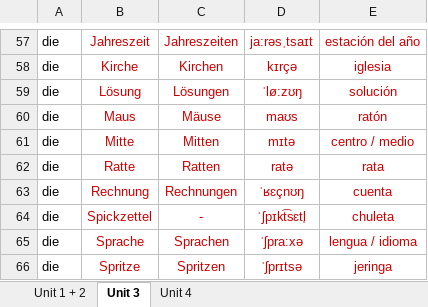
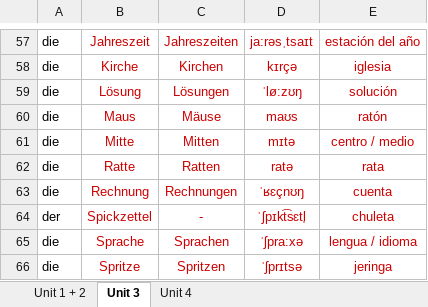
Before and after one commit to TarjeiVesaas/deutsch-vocab-game, an Excel workbook: AlleLernwortschatze.xlsx, sheet Unit 3, drawn as a sheet; only a part is shown, gaps mark what is left out; values as stored, in another font and other column widths than the file's, no borders; conditional formats and table styles not drawn; the diff names each change by its address in the sheet, - before the commit and + after, or states it on an @@ line.

```diff
--- a/AlleLernwortschatze.xlsx (sheet Unit 3)
+++ b/AlleLernwortschatze.xlsx (sheet Unit 3)
-A64: die
+A64: der
```
Also changed, not shown: sheet Unit 4, sheet Unit 1 + 2.
